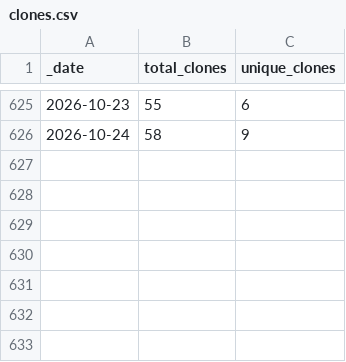
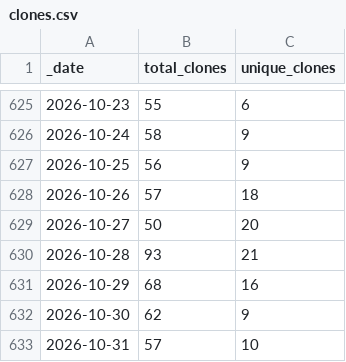
Before and after one commit to ansible-middleware/keycloak, a CSV file: traffic/clones.csv, drawn as a sheet; only a part is shown, gaps mark what is left out; the diff names each change by its address in the sheet, - before the commit and + after, or states it on an @@ line.

Commit message:
GitHub traffic

```diff
--- a/traffic/clones.csv
+++ b/traffic/clones.csv
+row 627: 2026-10-25 | 56 | 9
+row 628: 2026-10-26 | 57 | 18
+row 629: 2026-10-27 | 50 | 20
+row 630: 2026-10-28 | 93 | 21
+row 631: 2026-10-29 | 68 | 16
+row 632: 2026-10-30 | 62 | 9
+row 633: 2026-10-31 | 57 | 10
```
Also changed, not shown: traffic/views.csv, 1 other file.
